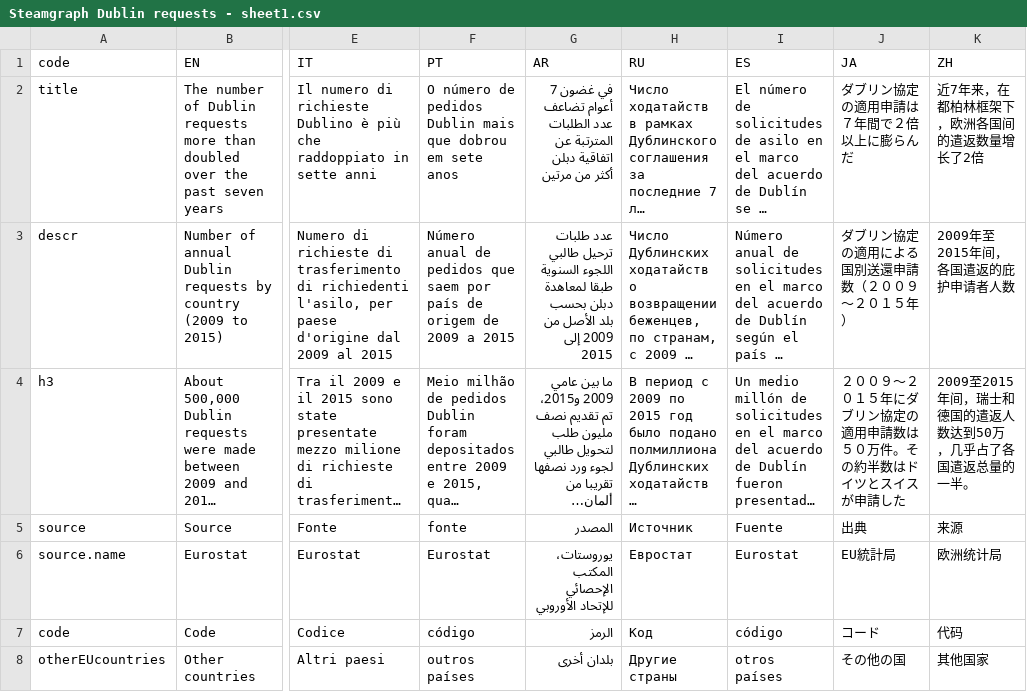
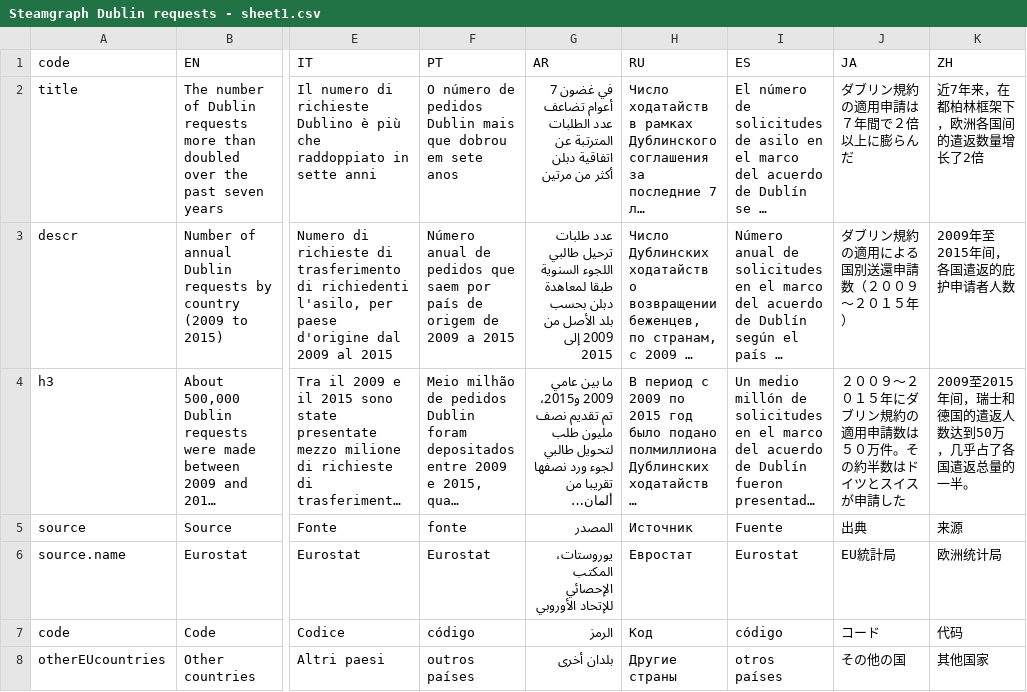
Before and after one commit to d-qn/2016_10_26_DublinMess, a CSV file: input/Steamgraph Dublin requests - sheet1.csv, drawn as a sheet; only a part is shown, gaps mark what is left out; long unchanged cells end in …; the diff names each change by its address in the sheet, - before the commit and + after, or states it on an @@ line.

```diff
--- a/input/Steamgraph Dublin requests - sheet1.csv
+++ b/input/Steamgraph Dublin requests - sheet1.csv
-J2 (JA): ダブリン協定の適用申請は７年間で２倍以上に膨らんだ
+J2 (JA): ダブリン規約の適用申請は７年間で２倍以上に膨らんだ
-J3 (JA): ダブリン協定の適用による国別送還申請数（２００９～２０１５年）
+J3 (JA): ダブリン規約の適用による国別送還申請数（２００９～２０１５年）
-J4 (JA): …ダブリン協定の適用申…
+J4 (JA): …ダブリン規約の適用申…
```
Also changed, not shown: input/Dublin transfer cord diagram - sheet1.csv, input/Share non-eurodac - sheet1.csv, 36 other files.
